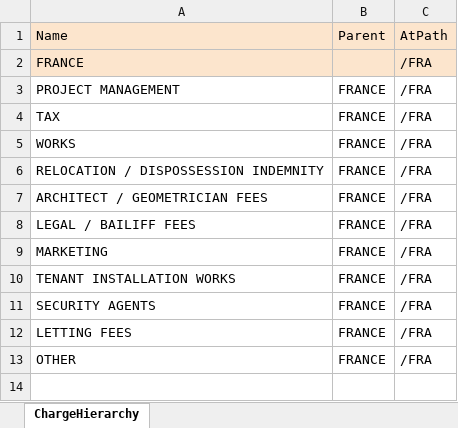
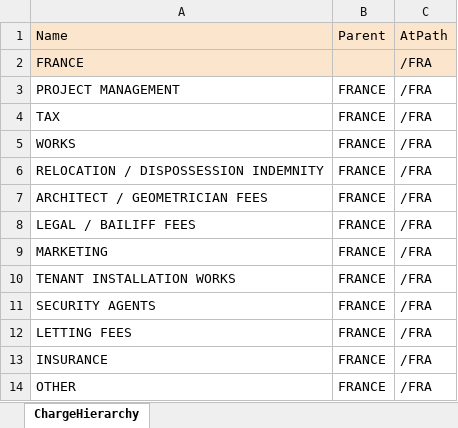
Before and after one commit to estatio/estatio, an Excel workbook: estatioapp/module/capex/dom/src/main/java/org/estatio/capex/fixture/charge/CapexChargeHierarchy.xlsx, sheet ChargeHierarchy, drawn as a sheet; values as stored, in another font and other column widths than the file's, no borders; the diff names each change by its address in the sheet, - before the commit and + after, or states it on an @@ line.

Commit message:
EST-1338: charge INSURANCE added to charge list for capex

```diff
--- a/estatioapp/module/capex/dom/src/main/java/org/estatio/capex/fixture/charge/CapexChargeHierarchy.xlsx (sheet ChargeHierarchy)
+++ b/estatioapp/module/capex/dom/src/main/java/org/estatio/capex/fixture/charge/CapexChargeHierarchy.xlsx (sheet ChargeHierarchy)
+row 13: INSURANCE | FRANCE | /FRA
```
Also changed, not shown: 1 other file.
